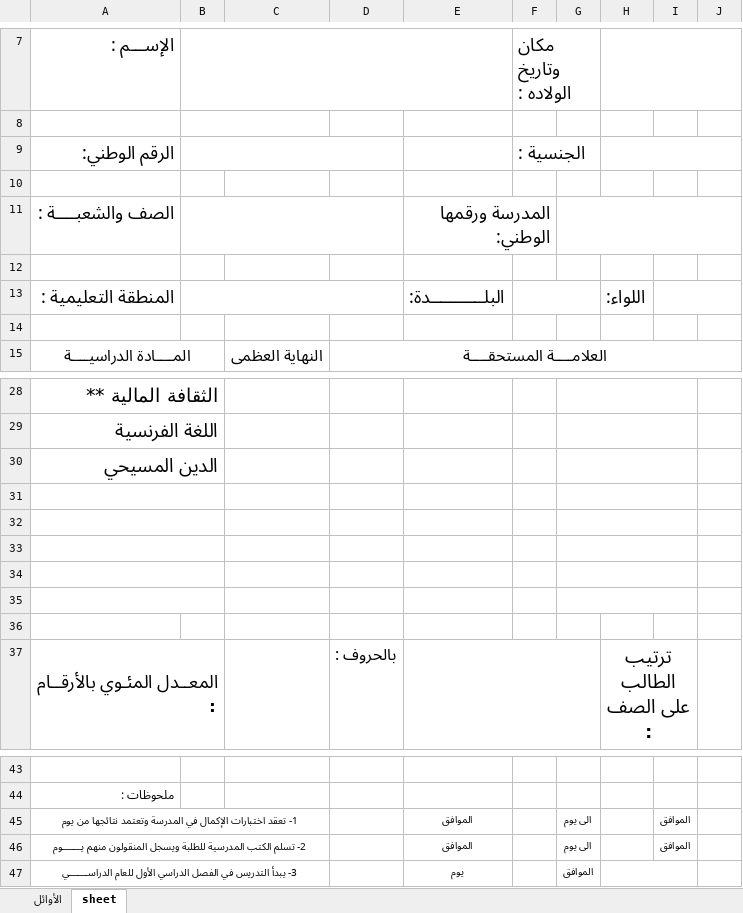
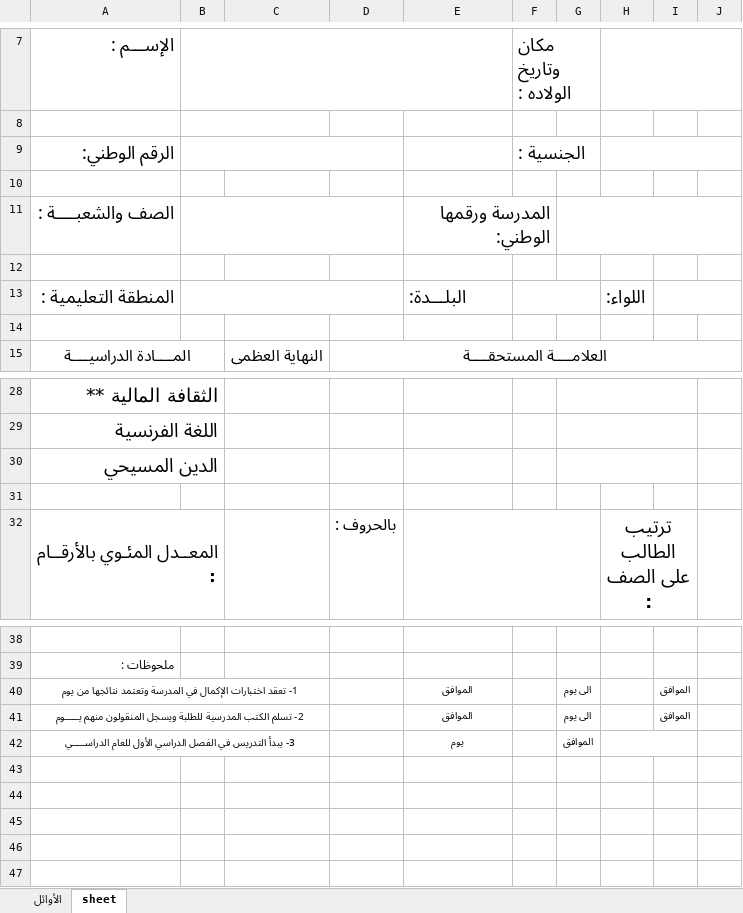
Before and after one commit to work-nadi-altiba/school_telgram_bot, an Excel workbook: telegram_bot/templet_files/a4_gray_cert.xlsx, sheet sheet, drawn as a sheet; only a part is shown, gaps mark what is left out; values as stored, in another font and other column widths than the file's, no borders; charts and pictures not drawn; removed rows and columns are numbered as before the commit, all else as after; the diff names each change by its address in the sheet, - before the commit and + after, or states it on an @@ line.

```diff
--- a/telegram_bot/templet_files/a4_gray_cert.xlsx (sheet sheet)
+++ b/telegram_bot/templet_files/a4_gray_cert.xlsx (sheet sheet)
-E13: البلـــــــــــدة:
+E13: البلـــدة:
-A31:B31 merged
-G31:I31 merged
-row 32: (empty)
-row 33: (empty)
-row 34: (empty)
-row 35: (empty)
-row 36: (empty)
-A41 (الإســـم :): …المنقولون منهم يـــــــوم
+A41 (الإســـم :): …المنقولون منهم يـــــوم
-A42 (الإســـم :): …الأول للعام الدراســـــــي
+A42 (الإســـم :): …الأول للعام الدراســـــي
```
Also changed, not shown: charts or pictures, 4 other files.
